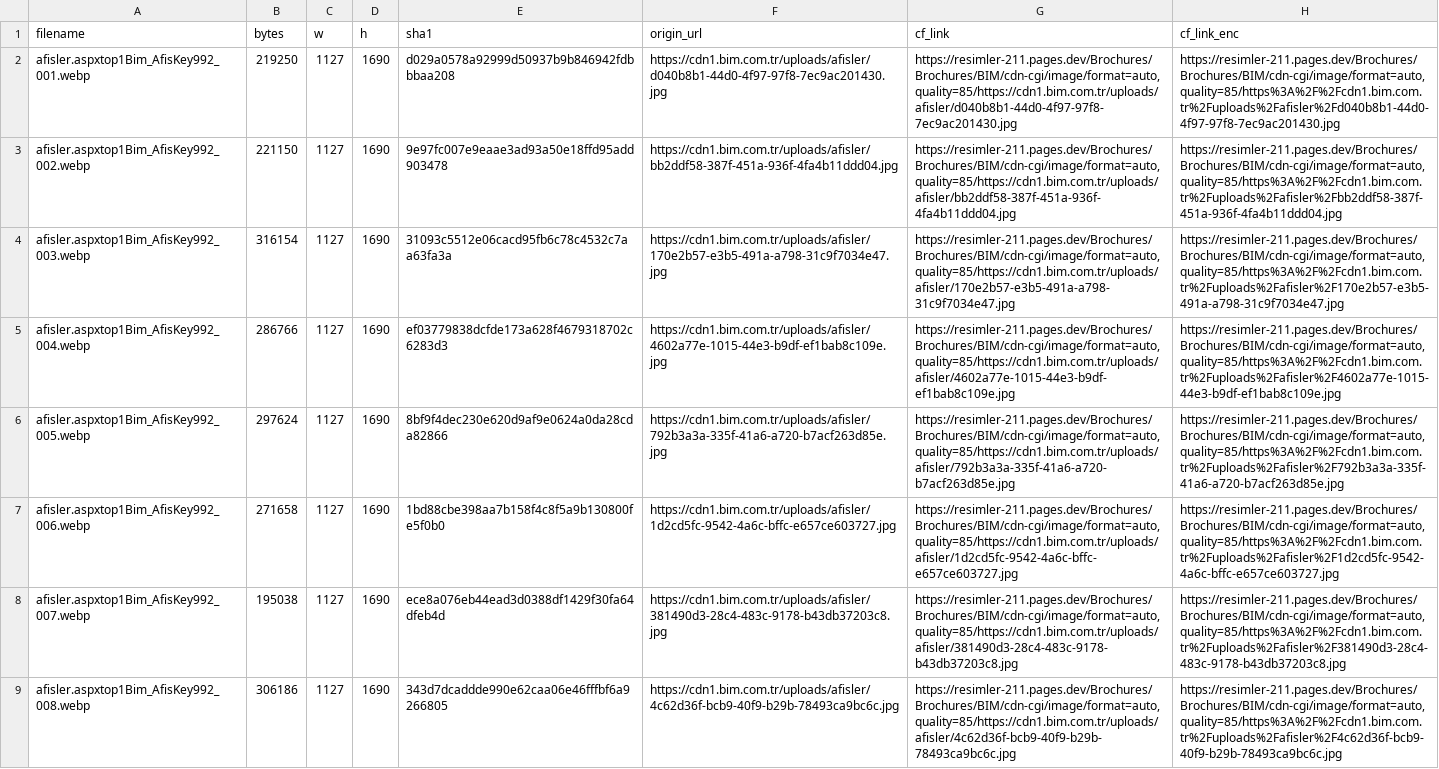
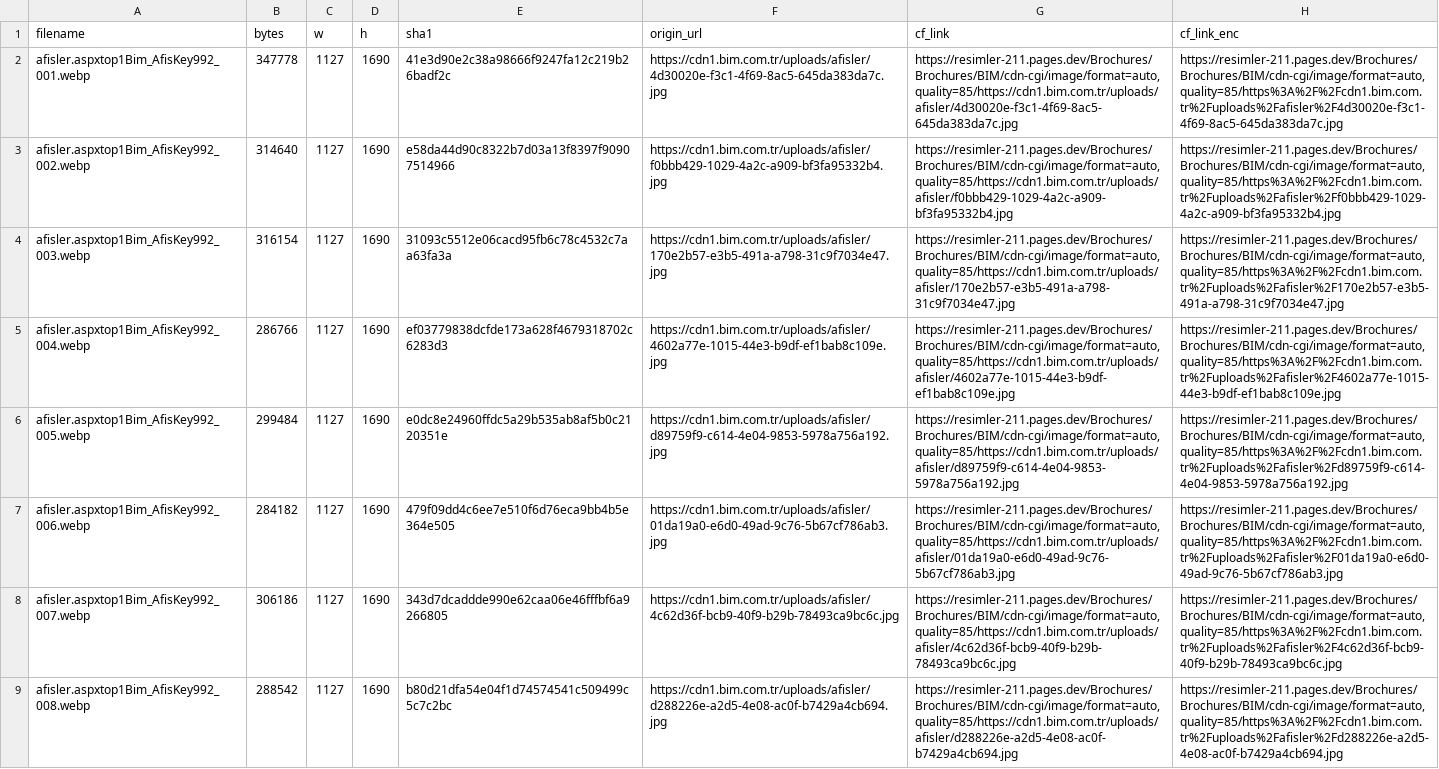
Before and after one commit to omererena11/resimler, a CSV file: Brochures/Brochures/BIM/cloudflare_links.csv, drawn as a sheet; only a part is shown; the diff covers the shown part only; the diff names each change by its address in the sheet, - before the commit and + after, or states it on an @@ line.

```diff
--- a/Brochures/Brochures/BIM/cloudflare_links.csv
+++ b/Brochures/Brochures/BIM/cloudflare_links.csv
-B2 (bytes): 219250
+B2 (bytes): 347778
-E2 (sha1): d029a0578a92999d50937b9b846942fdbbbaa208
+E2 (sha1): 41e3d90e2c38a98666f9247fa12c219b26badf2c
-F2 (origin_url): https://cdn1.bim.com.tr/uploads/afisler/d040b8b1-44d0-4f97-97f8-7ec9ac201430.jpg
+F2 (origin_url): https://cdn1.bim.com.tr/uploads/afisler/4d30020e-f3c1-4f69-8ac5-645da383da7c.jpg
-G2 (cf_link): https://resimler-211.pages.dev/Brochures/Brochures/BIM/cdn-cgi/image/format=auto,quality=85/https://cdn1.bim.com.tr/uploads/afisler/d040b8b1-44d0-4f97-97f8-7ec9ac201430.jpg
+G2 (cf_link): https://resimler-211.pages.dev/Brochures/Brochures/BIM/cdn-cgi/image/format=auto,quality=85/https://cdn1.bim.com.tr/uploads/afisler/4d30020e-f3c1-4f69-8ac5-645da383da7c.jpg
-H2 (cf_link_enc): https://resimler-211.pages.dev/Brochures/Brochures/BIM/cdn-cgi/image/format=auto,quality=85/https%3A%2F%2Fcdn1.bim.com.tr%2Fuploads%2Fafisler%2Fd040b8b1-44d0-4f97-97f8-7ec9ac201430.jpg
+H2 (cf_link_enc): https://resimler-211.pages.dev/Brochures/Brochures/BIM/cdn-cgi/image/format=auto,quality=85/https%3A%2F%2Fcdn1.bim.com.tr%2Fuploads%2Fafisler%2F4d30020e-f3c1-4f69-8ac5-645da383da7c.jpg
-B3 (bytes): 221150
+B3 (bytes): 314640
-E3 (sha1): 9e97fc007e9eaae3ad93a50e18ffd95add903478
+E3 (sha1): e58da44d90c8322b7d03a13f8397f90907514966
-F3 (origin_url): https://cdn1.bim.com.tr/uploads/afisler/bb2ddf58-387f-451a-936f-4fa4b11ddd04.jpg
+F3 (origin_url): https://cdn1.bim.com.tr/uploads/afisler/f0bbb429-1029-4a2c-a909-bf3fa95332b4.jpg
-G3 (cf_link): https://resimler-211.pages.dev/Brochures/Brochures/BIM/cdn-cgi/image/format=auto,quality=85/https://cdn1.bim.com.tr/uploads/afisler/bb2ddf58-387f-451a-936f-4fa4b11ddd04.jpg
+G3 (cf_link): https://resimler-211.pages.dev/Brochures/Brochures/BIM/cdn-cgi/image/format=auto,quality=85/https://cdn1.bim.com.tr/uploads/afisler/f0bbb429-1029-4a2c-a909-bf3fa95332b4.jpg
-H3 (cf_link_enc): https://resimler-211.pages.dev/Brochures/Brochures/BIM/cdn-cgi/image/format=auto,quality=85/https%3A%2F%2Fcdn1.bim.com.tr%2Fuploads%2Fafisler%2Fbb2ddf58-387f-451a-936f-4fa4b11ddd04.jpg
+H3 (cf_link_enc): https://resimler-211.pages.dev/Brochures/Brochures/BIM/cdn-cgi/image/format=auto,quality=85/https%3A%2F%2Fcdn1.bim.com.tr%2Fuploads%2Fafisler%2Ff0bbb429-1029-4a2c-a909-bf3fa95332b4.jpg
-B6 (bytes): 297624
+B6 (bytes): 299484
-E6 (sha1): 8bf9f4dec230e620d9af9e0624a0da28cda82866
+E6 (sha1): e0dc8e24960ffdc5a29b535ab8af5b0c2120351e
-F6 (origin_url): https://cdn1.bim.com.tr/uploads/afisler/792b3a3a-335f-41a6-a720-b7acf263d85e.jpg
+F6 (origin_url): https://cdn1.bim.com.tr/uploads/afisler/d89759f9-c614-4e04-9853-5978a756a192.jpg
-G6 (cf_link): https://resimler-211.pages.dev/Brochures/Brochures/BIM/cdn-cgi/image/format=auto,quality=85/https://cdn1.bim.com.tr/uploads/afisler/792b3a3a-335f-41a6-a720-b7acf263d85e.jpg
+G6 (cf_link): https://resimler-211.pages.dev/Brochures/Brochures/BIM/cdn-cgi/image/format=auto,quality=85/https://cdn1.bim.com.tr/uploads/afisler/d89759f9-c614-4e04-9853-5978a756a192.jpg
-H6 (cf_link_enc): https://resimler-211.pages.dev/Brochures/Brochures/BIM/cdn-cgi/image/format=auto,quality=85/https%3A%2F%2Fcdn1.bim.com.tr%2Fuploads%2Fafisler%2F792b3a3a-335f-41a6-a720-b7acf263d85e.jpg
+H6 (cf_link_enc): https://resimler-211.pages.dev/Brochures/Brochures/BIM/cdn-cgi/image/format=auto,quality=85/https%3A%2F%2Fcdn1.bim.com.tr%2Fuploads%2Fafisler%2Fd89759f9-c614-4e04-9853-5978a756a192.jpg
-B7 (bytes): 271658
+B7 (bytes): 284182
-E7 (sha1): 1bd88cbe398aa7b158f4c8f5a9b130800fe5f0b0
+E7 (sha1): 479f09dd4c6ee7e510f6d76eca9bb4b5e364e505
-F7 (origin_url): https://cdn1.bim.com.tr/uploads/afisler/1d2cd5fc-9542-4a6c-bffc-e657ce603727.jpg
+F7 (origin_url): https://cdn1.bim.com.tr/uploads/afisler/01da19a0-e6d0-49ad-9c76-5b67cf786ab3.jpg
-G7 (cf_link): https://resimler-211.pages.dev/Brochures/Brochures/BIM/cdn-cgi/image/format=auto,quality=85/https://cdn1.bim.com.tr/uploads/afisler/1d2cd5fc-9542-4a6c-bffc-e657ce603727.jpg
+G7 (cf_link): https://resimler-211.pages.dev/Brochures/Brochures/BIM/cdn-cgi/image/format=auto,quality=85/https://cdn1.bim.com.tr/uploads/afisler/01da19a0-e6d0-49ad-9c76-5b67cf786ab3.jpg
-H7 (cf_link_enc): https://resimler-211.pages.dev/Brochures/Brochures/BIM/cdn-cgi/image/format=auto,quality=85/https%3A%2F%2Fcdn1.bim.com.tr%2Fuploads%2Fafisler%2F1d2cd5fc-9542-4a6c-bffc-e657ce603727.jpg
+H7 (cf_link_enc): https://resimler-211.pages.dev/Brochures/Brochures/BIM/cdn-cgi/image/format=auto,quality=85/https%3A%2F%2Fcdn1.bim.com.tr%2Fuploads%2Fafisler%2F01da19a0-e6d0-49ad-9c76-5b67cf786ab3.jpg
-B8 (bytes): 195038
+B8 (bytes): 306186
-E8 (sha1): ece8a076eb44ead3d0388df1429f30fa64dfeb4d
+E8 (sha1): 343d7dcaddde990e62caa06e46fffbf6a9266805
-F8 (origin_url): https://cdn1.bim.com.tr/uploads/afisler/381490d3-28c4-483c-9178-b43db37203c8.jpg
+F8 (origin_url): https://cdn1.bim.com.tr/uploads/afisler/4c62d36f-bcb9-40f9-b29b-78493ca9bc6c.jpg
-G8 (cf_link): https://resimler-211.pages.dev/Brochures/Brochures/BIM/cdn-cgi/image/format=auto,quality=85/https://cdn1.bim.com.tr/uploads/afisler/381490d3-28c4-483c-9178-b43db37203c8.jpg
+G8 (cf_link): https://resimler-211.pages.dev/Brochures/Brochures/BIM/cdn-cgi/image/format=auto,quality=85/https://cdn1.bim.com.tr/uploads/afisler/4c62d36f-bcb9-40f9-b29b-78493ca9bc6c.jpg
-H8 (cf_link_enc): https://resimler-211.pages.dev/Brochures/Brochures/BIM/cdn-cgi/image/format=auto,quality=85/https%3A%2F%2Fcdn1.bim.com.tr%2Fuploads%2Fafisler%2F381490d3-28c4-483c-9178-b43db37203c8.jpg
+H8 (cf_link_enc): https://resimler-211.pages.dev/Brochures/Brochures/BIM/cdn-cgi/image/format=auto,quality=85/https%3A%2F%2Fcdn1.bim.com.tr%2Fuploads%2Fafisler%2F4c62d36f-bcb9-40f9-b29b-78493ca9bc6c.jpg
-B9 (bytes): 306186
+B9 (bytes): 288542
-E9 (sha1): 343d7dcaddde990e62caa06e46fffbf6a9266805
+E9 (sha1): b80d21dfa54e04f1d74574541c509499c5c7c2bc
-F9 (origin_url): https://cdn1.bim.com.tr/uploads/afisler/4c62d36f-bcb9-40f9-b29b-78493ca9bc6c.jpg
+F9 (origin_url): https://cdn1.bim.com.tr/uploads/afisler/d288226e-a2d5-4e08-ac0f-b7429a4cb694.jpg
-G9 (cf_link): https://resimler-211.pages.dev/Brochures/Brochures/BIM/cdn-cgi/image/format=auto,quality=85/https://cdn1.bim.com.tr/uploads/afisler/4c62d36f-bcb9-40f9-b29b-78493ca9bc6c.jpg
+G9 (cf_link): https://resimler-211.pages.dev/Brochures/Brochures/BIM/cdn-cgi/image/format=auto,quality=85/https://cdn1.bim.com.tr/uploads/afisler/d288226e-a2d5-4e08-ac0f-b7429a4cb694.jpg
-H9 (cf_link_enc): https://resimler-211.pages.dev/Brochures/Brochures/BIM/cdn-cgi/image/format=auto,quality=85/https%3A%2F%2Fcdn1.bim.com.tr%2Fuploads%2Fafisler%2F4c62d36f-bcb9-40f9-b29b-78493ca9bc6c.jpg
+H9 (cf_link_enc): https://resimler-211.pages.dev/Brochures/Brochures/BIM/cdn-cgi/image/format=auto,quality=85/https%3A%2F%2Fcdn1.bim.com.tr%2Fuploads%2Fafisler%2Fd288226e-a2d5-4e08-ac0f-b7429a4cb694.jpg
```
Also changed, not shown: 100 edited cells elsewhere in this file, 29 other files.
